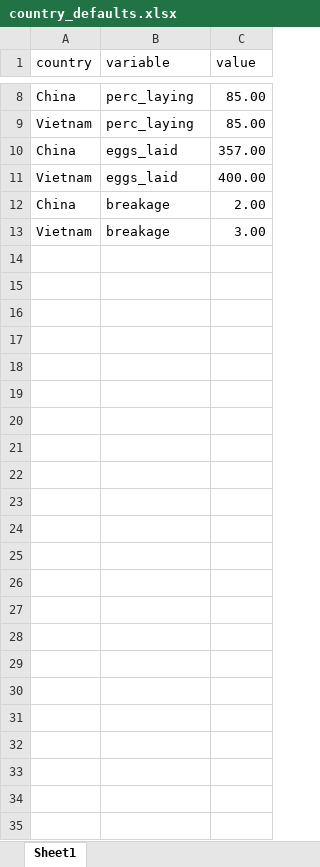
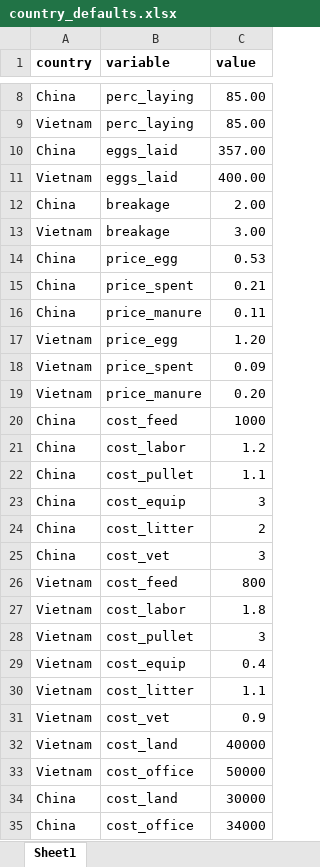
Before and after one commit to djschoo/GFP, an Excel workbook: data/country_defaults.xlsx, sheet Sheet1, drawn as a sheet; only a part is shown, gaps mark what is left out; values as stored, in another font and other column widths than the file's, no borders; the diff names each change by its address in the sheet, - before the commit and + after, or states it on an @@ line.

Commit message:
added all costs - it's overly busy but works

```diff
--- a/data/country_defaults.xlsx (sheet Sheet1)
+++ b/data/country_defaults.xlsx (sheet Sheet1)
-A1:C1 bold: off
+A1:C1 bold: on
+row 14: China | price_egg | 0.53
+row 15: China | price_spent | 0.21
+row 16: China | price_manure | 0.11
+row 17: Vietnam | price_egg | 1.20
+row 18: Vietnam | price_spent | 0.09
+row 19: Vietnam | price_manure | 0.20
+row 20: China | cost_feed | 1000
+row 21: China | cost_labor | 1.2
+row 22: China | cost_pullet | 1.1
+row 23: China | cost_equip | 3
+row 24: China | cost_litter | 2
+row 25: China | cost_vet | 3
+row 26: Vietnam | cost_feed | 800
+row 27: Vietnam | cost_labor | 1.8
+row 28: Vietnam | cost_pullet | 3
+row 29: Vietnam | cost_equip | 0.4
+row 30: Vietnam | cost_litter | 1.1
+row 31: Vietnam | cost_vet | 0.9
+row 32: Vietnam | cost_land | 40000
+row 33: Vietnam | cost_office | 50000
+row 34: China | cost_land | 30000
+row 35: China | cost_office | 34000
```
Also changed, not shown: 1 other file.
